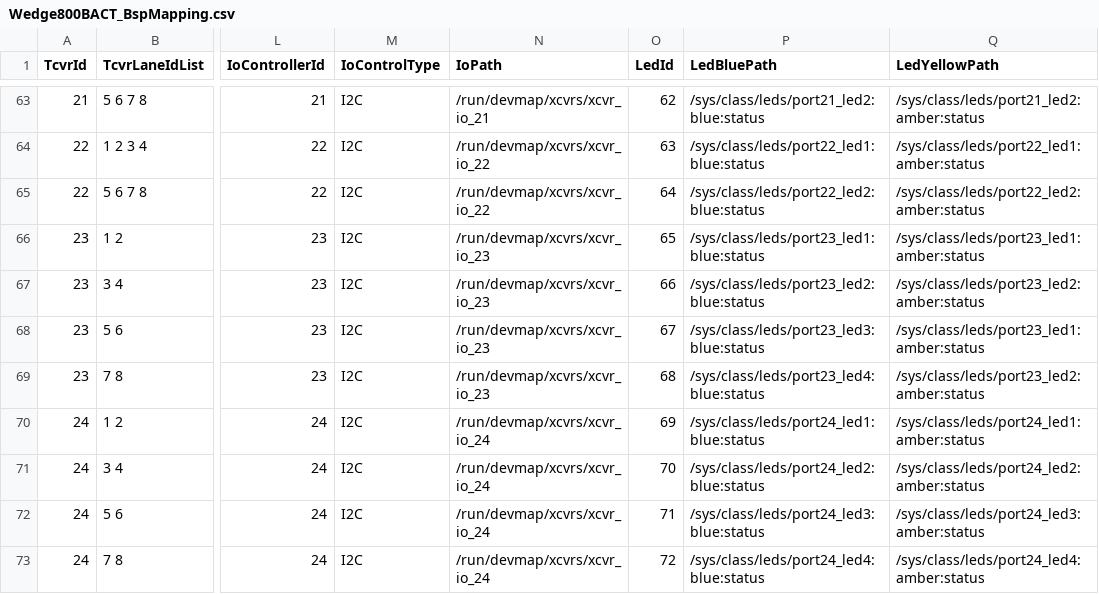
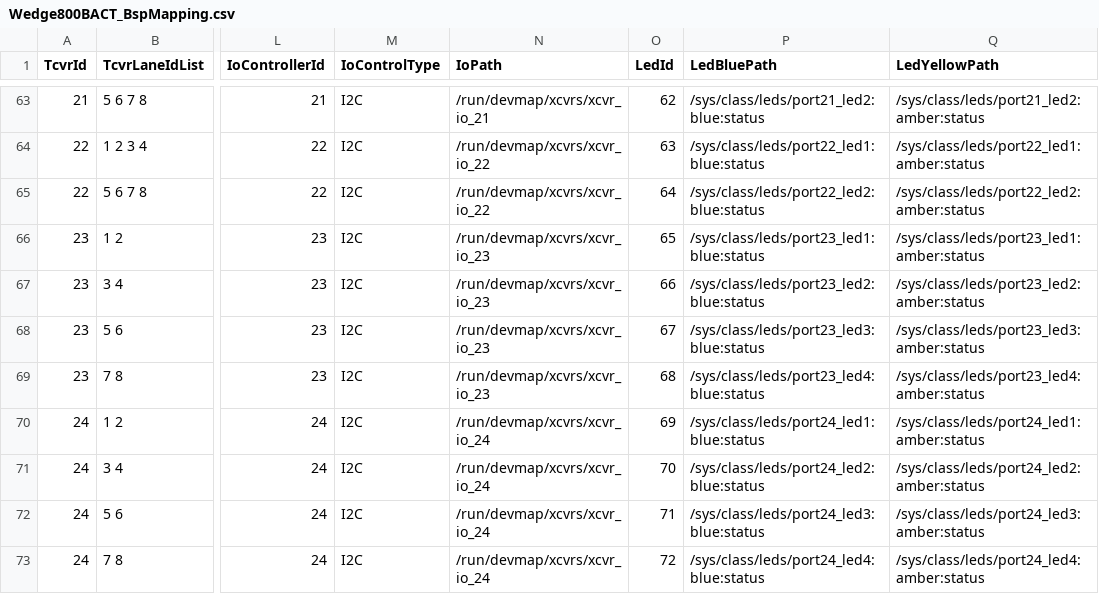
Before and after one commit to jcyu-accton/fboss, a CSV file: fboss/lib/bsp/bspmapping/input/Wedge800BACT_BspMapping.csv, drawn as a sheet; only a part is shown, gaps mark what is left out; the diff names each change by its address in the sheet, - before the commit and + after, or states it on an @@ line.

Commit message:
wedge800bact bsp mapping csv file modidied port23 amber:status led index.

```diff
--- a/fboss/lib/bsp/bspmapping/input/Wedge800BACT_BspMapping.csv
+++ b/fboss/lib/bsp/bspmapping/input/Wedge800BACT_BspMapping.csv
-Q68 (LedYellowPath): /sys/class/leds/port23_led1:amber:status
+Q68 (LedYellowPath): /sys/class/leds/port23_led3:amber:status
-Q69 (LedYellowPath): /sys/class/leds/port23_led2:amber:status
+Q69 (LedYellowPath): /sys/class/leds/port23_led4:amber:status
```
Also changed, not shown: 1 other file.
